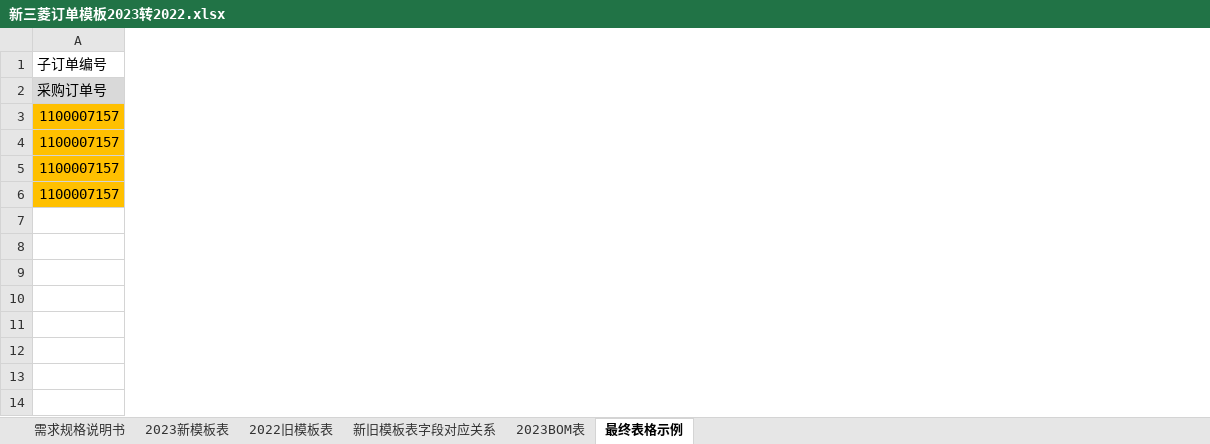
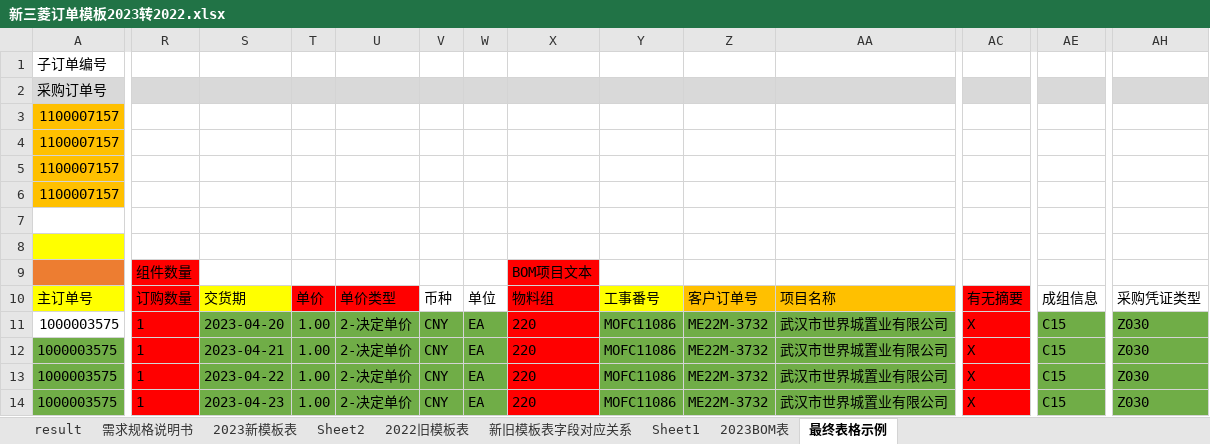
Before and after one commit to takewiki/lcrds, an Excel workbook: www/新三菱订单模板2023转2022.xlsx, sheet 最终表格示例, drawn as a sheet; only a part is shown, gaps mark what is left out; values as stored, in another font and other column widths than the file's, no borders; conditional formats not drawn; rows hold the shown columns only; the diff covers the shown part only; the diff names each change by its address in the sheet, - before the commit and + after, or states it on an @@ line.

```diff
--- a/www/新三菱订单模板2023转2022.xlsx (sheet 最终表格示例)
+++ b/www/新三菱订单模板2023转2022.xlsx (sheet 最终表格示例)
+sheet tab: result
+sheet tab: Sheet2
+sheet tab: Sheet1
+column R, empty
+column S, empty
+column T, empty
+column U, empty
+column V, empty
+column W, empty
+column X, empty
+column Y, empty
+column Z, empty
+column AA, empty
+column AC, empty
+column AE, empty
+column AH, empty
+row 7: (empty)
+row 8: (empty)
+row 9:  | 组件数量 |  |  |  |  |  | BOM项目文本
+row 10: 主订单号 | 订购数量 | 交货期 | 单价 | 单价类型 | 币种 | 单位 | 物料组 | 工事番号 | 客户订单号 | 项目名称 | 有无摘要 | 成组信息 | 采购凭证类型
+row 11: 1000003575 | 1 | 2023-04-20 | 1.00 | 2-决定单价 | CNY | EA | 220 | MOFC11086 | ME22M-3732 | 武汉市世界城置业有限公司 | X | C15 | Z030
+row 12: 1000003575 | 1 | 2023-04-21 | 1.00 | 2-决定单价 | CNY | EA | 220 | MOFC11086 | ME22M-3732 | 武汉市世界城置业有限公司 | X | C15 | Z030
+row 13: 1000003575 | 1 | 2023-04-22 | 1.00 | 2-决定单价 | CNY | EA | 220 | MOFC11086 | ME22M-3732 | 武汉市世界城置业有限公司 | X | C15 | Z030
+row 14: 1000003575 | 1 | 2023-04-23 | 1.00 | 2-决定单价 | CNY | EA | 220 | MOFC11086 | ME22M-3732 | 武汉市世界城置业有限公司 | X | C15 | Z030
```
Also changed, not shown: 13 added columns and cell formats elsewhere in this sheet, sheet 2023新模板表, sheet 新旧模板表字段对应关系, sheet 2023BOM表, hidden cells, 1 other file.
